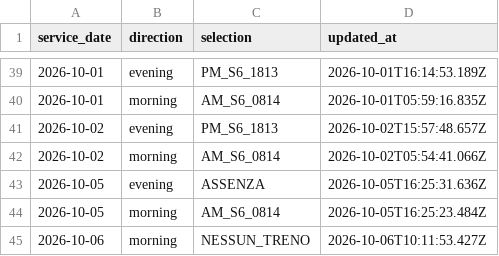
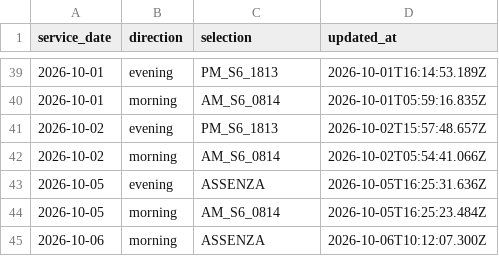
Before and after one commit to alex1982mi/ritardi-trenord-dashboard, a CSV file: data/personal_selections.csv, drawn as a sheet; only a part is shown, gaps mark what is left out.

Commit message:
Aggiorna selezione personale 2026-10-06 morning

```diff
--- a/data/personal_selections.csv
+++ b/data/personal_selections.csv
@@ -44,2 +44,2 @@ service_date,direction,selection,updated_at
 "2026-10-05","morning","AM_S6_0814","2026-10-05T16:25:23.484Z"
-"2026-10-06","morning","NESSUN_TRENO","2026-10-06T10:11:53.427Z"
+"2026-10-06","morning","ASSENZA","2026-10-06T10:12:07.300Z"
```
